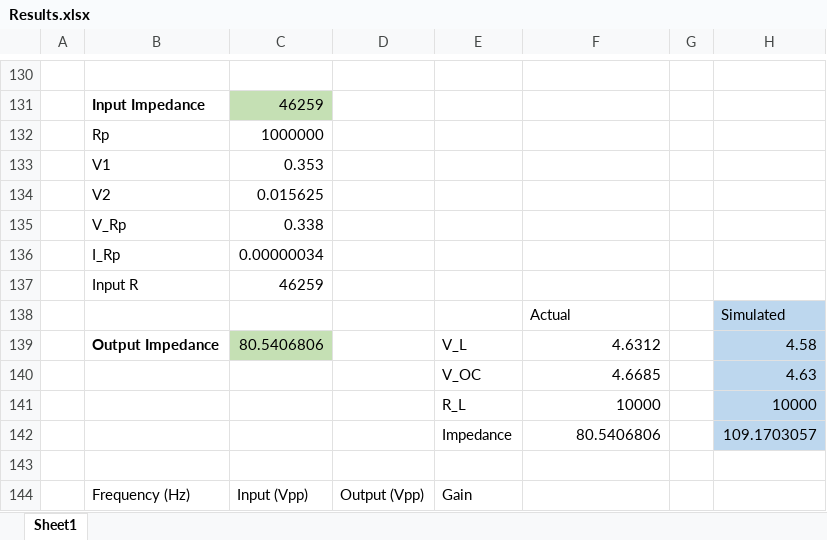
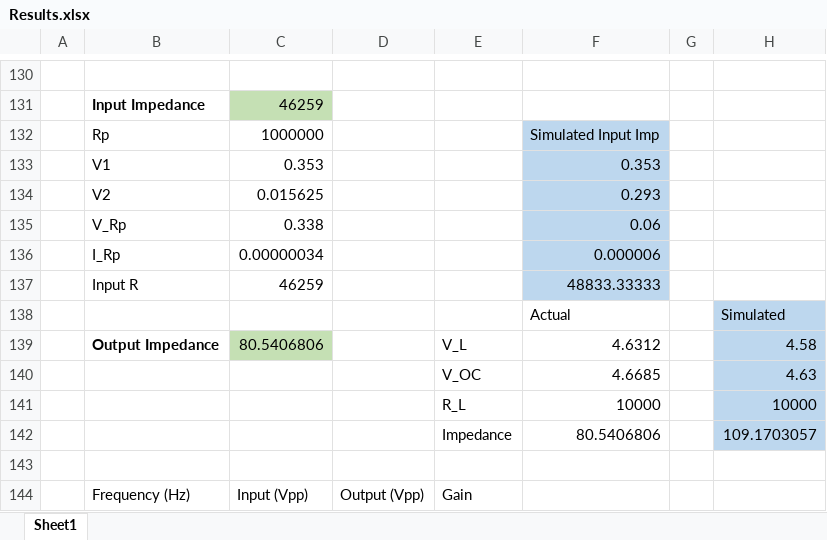
Before and after one commit to CharlieEMason/D3, an Excel workbook: Results.xlsx, sheet Sheet1, drawn as a sheet; only a part is shown, gaps mark what is left out; values as stored, in another font and other column widths than the file's, no borders; charts and pictures not drawn; the diff names each change by its address in the sheet, - before the commit and + after, or states it on an @@ line.

Commit message:
Simulated Combined Input Impedance Calculated

```diff
--- a/Results.xlsx (sheet Sheet1)
+++ b/Results.xlsx (sheet Sheet1)
-F132: (empty)
+F132: Simulated Input Imp
-F132:F137 fill: none
+F132:F137 fill: #BDD7EE
-F133: (empty)
+F133: 0.353
-F134: (empty)
+F134: 0.293
-F135: (empty)
+F135: 0.06
-F136: (empty)
+F136: 0.000006
-F137: (empty)
+F137: 48833.33333
```
Also changed, not shown: charts or pictures.
